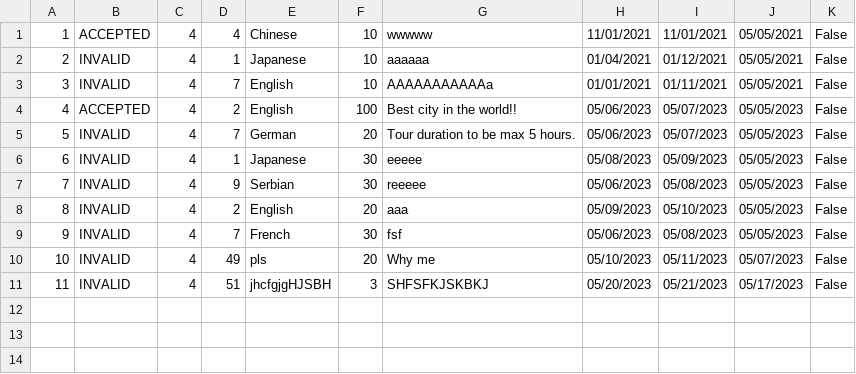
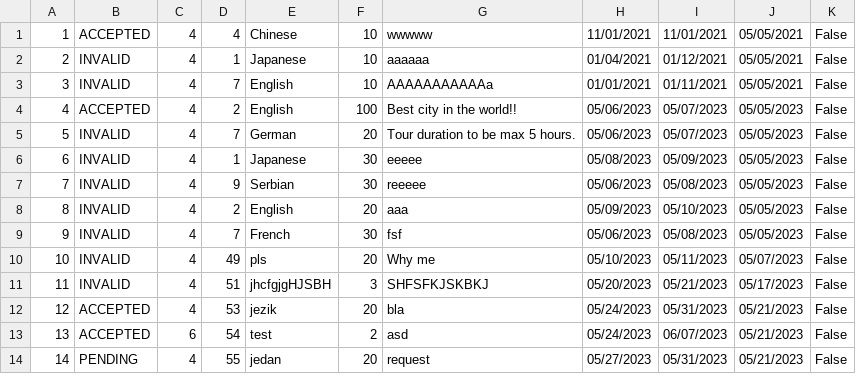
Before and after one commit to anastano/group-3-team-B, a CSV file: SIMS_HCI_Project/SIMS_HCI_Project/Resources/Database/regularTourRequests.csv, drawn as a sheet; the diff names each change by its address in the sheet, - before the commit and + after, or states it on an @@ line.

```diff
--- a/SIMS_HCI_Project/SIMS_HCI_Project/Resources/Database/regularTourRequests.csv
+++ b/SIMS_HCI_Project/SIMS_HCI_Project/Resources/Database/regularTourRequests.csv
+row 12: 12 | ACCEPTED | 4 | 53 | jezik | 20 | bla | 05/24/2023 | 05/31/2023 | 05/21/2023 | False
+row 13: 13 | ACCEPTED | 6 | 54 | test | 2 | asd | 05/24/2023 | 06/07/2023 | 05/21/2023 | False
+row 14: 14 | PENDING | 4 | 55 | jedan | 20 | request | 05/27/2023 | 05/31/2023 | 05/21/2023 | False
```
Also changed, not shown: SIMS_HCI_Project/SIMS_HCI_Project/Resources/Database/locations.csv, SIMS_HCI_Project/SIMS_HCI_Project/Resources/Database/notifications.csv, 32 other files.
